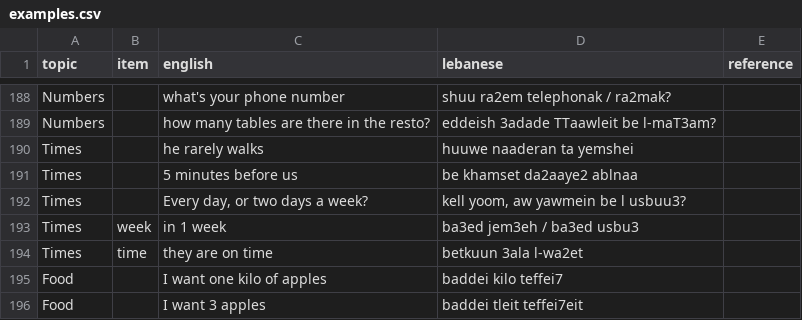
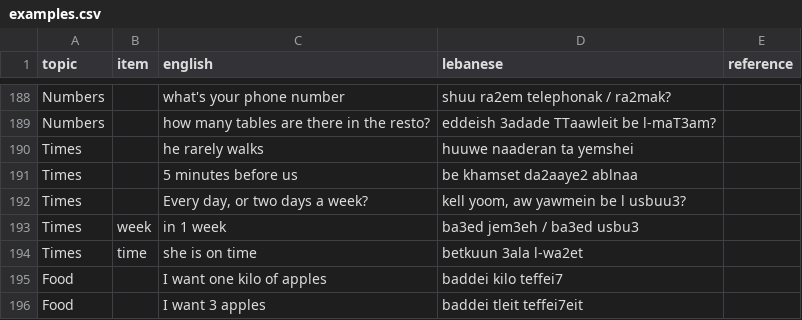
Before and after one commit to claire-vr/cedrus, a CSV file: database/examples.csv, drawn as a sheet; only a part is shown, gaps mark what is left out.

```diff
--- a/database/examples.csv
+++ b/database/examples.csv
@@ -193,3 +193,3 @@ Times,,"Every day, or two days a week?","kell yoom, aw yawmein be l usbuu3?",
 Times,week,in 1 week,ba3ed jem3eh / ba3ed usbu3,
-Times,time,they are on time,betkuun 3ala l-wa2et,
+Times,time,she is on time,betkuun 3ala l-wa2et,
 Food,,I want one kilo of apples,baddei kilo teffei7,
```
Also changed, not shown: 1 other file.
